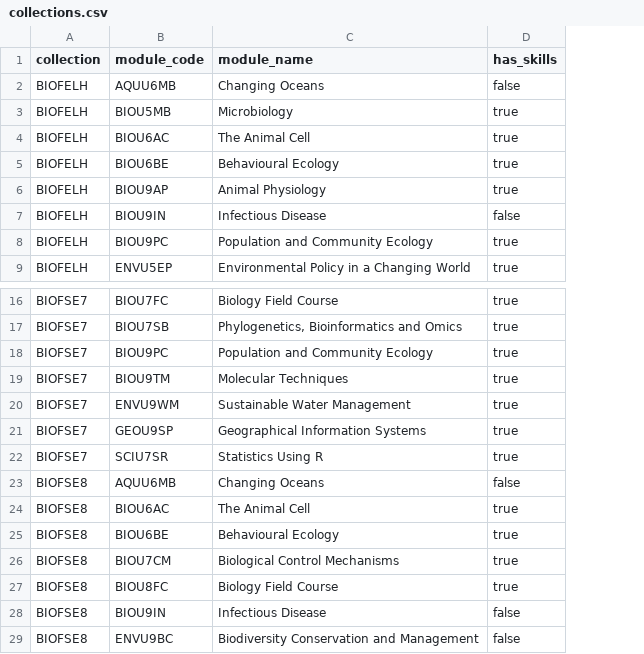
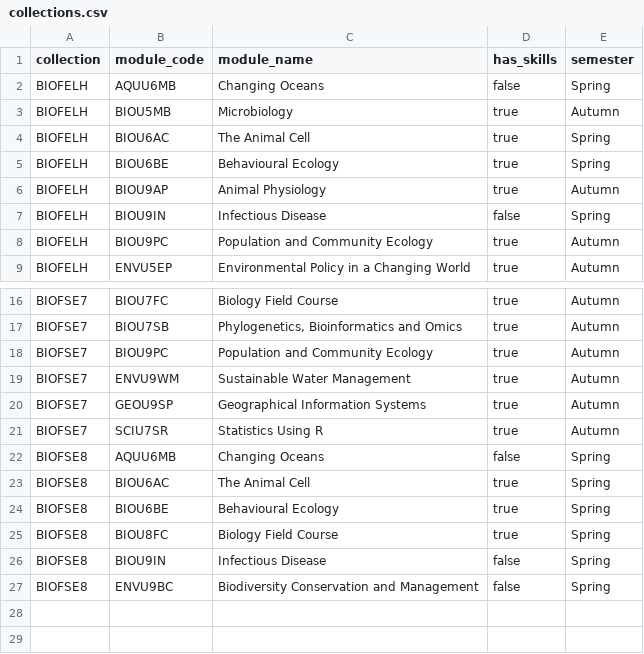
Before and after one commit to bradduthie/skills, a CSV file: data/collections.csv, drawn as a sheet; only a part is shown, gaps mark what is left out; removed rows and columns are numbered as before the commit, all else as after; the diff names each change by its address in the sheet, - before the commit and + after, or states it on an @@ line.

Commit message:
Fix it so that modules are constrained to semesters

```diff
--- a/data/collections.csv
+++ b/data/collections.csv
+column E (semester), rows 2-9: Spring | Autumn | Spring | Spring | Autumn | Spring | Autumn | Autumn; rows 16-27: Autumn | Autumn | Autumn | Autumn | Autumn | Autumn | Spring | Spring | Spring | Spring | Spring | Spring
-row 19: BIOFSE7 | BIOU9TM | Molecular Techniques | true
-row 26: BIOFSE8 | BIOU7CM | Biological Control Mechanisms | true
```
Also changed, not shown: 1 other file.
